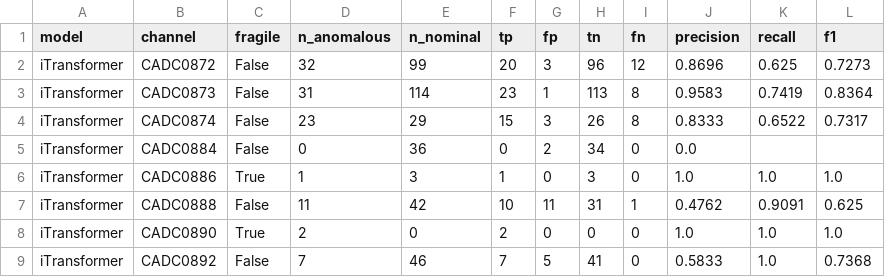
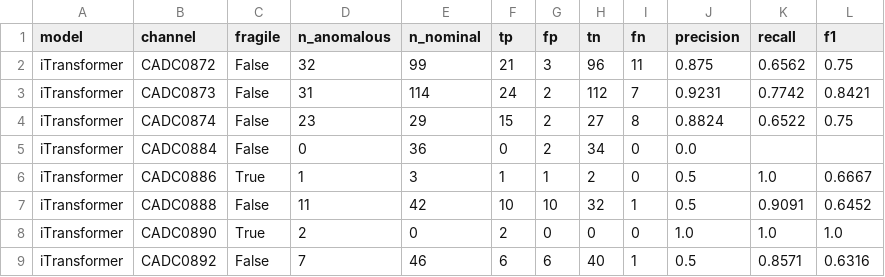
Before and after one commit to HassanNader2/satellite-anomaly-transformers, a CSV file: results/per_channel_breakdown.csv, drawn as a sheet; only a part is shown; the diff covers the shown part only.

```diff
--- a/results/per_channel_breakdown.csv
+++ b/results/per_channel_breakdown.csv
@@ -1,9 +1,9 @@
 model,channel,fragile,n_anomalous,n_nominal,tp,fp,tn,fn,precision,recall,f1
-iTransformer,CADC0872,False,32,99,20,3,96,12,0.8696,0.625,0.7273
-iTransformer,CADC0873,False,31,114,23,1,113,8,0.9583,0.7419,0.8364
-iTransformer,CADC0874,False,23,29,15,3,26,8,0.8333,0.6522,0.7317
+iTransformer,CADC0872,False,32,99,21,3,96,11,0.875,0.6562,0.75
+iTransformer,CADC0873,False,31,114,24,2,112,7,0.9231,0.7742,0.8421
+iTransformer,CADC0874,False,23,29,15,2,27,8,0.8824,0.6522,0.75
 iTransformer,CADC0884,False,0,36,0,2,34,0,0.0,,
-iTransformer,CADC0886,True,1,3,1,0,3,0,1.0,1.0,1.0
-iTransformer,CADC0888,False,11,42,10,11,31,1,0.4762,0.9091,0.625
+iTransformer,CADC0886,True,1,3,1,1,2,0,0.5,1.0,0.6667
+iTransformer,CADC0888,False,11,42,10,10,32,1,0.5,0.9091,0.6452
 iTransformer,CADC0890,True,2,0,2,0,0,0,1.0,1.0,1.0
-iTransformer,CADC0892,False,7,46,7,5,41,0,0.5833,1.0,0.7368
+iTransformer,CADC0892,False,7,46,6,6,40,1,0.5,0.8571,0.6316
```
Also changed, not shown: 142 edited cells elsewhere in this file, 39 other files.
